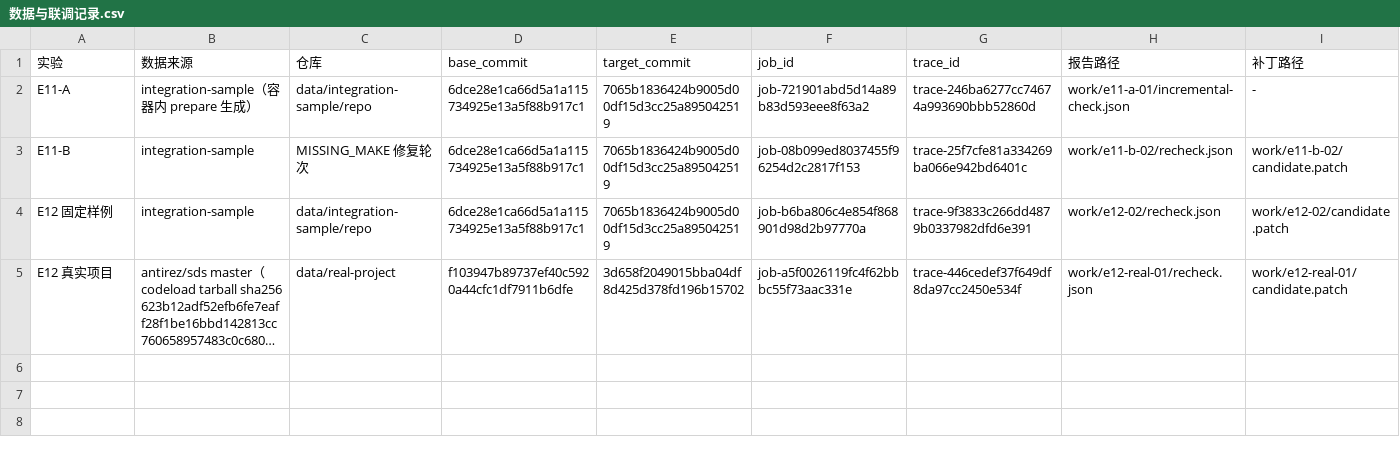
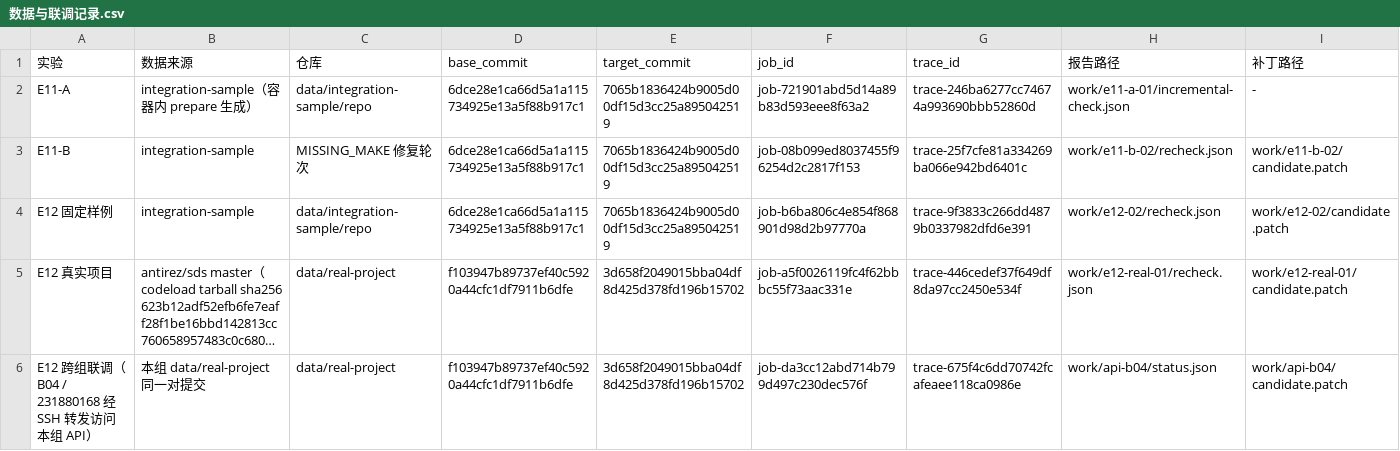
Before and after one commit to Edison0825/devops-buildchecker, a CSV file: docs/students/241880536/e11-e12/数据与联调记录.csv, drawn as a sheet; only a part is shown; long unchanged cells end in …; rows hold the shown columns only; the diff names each change by its address in the sheet, - before the commit and + after, or states it on an @@ line.

```diff
--- a/docs/students/241880536/e11-e12/数据与联调记录.csv
+++ b/docs/students/241880536/e11-e12/数据与联调记录.csv
+row 6: E12 跨组联调（B04 / 231880168 经 SSH 转发访问本组 API） | 本组 data/real-project 同一对提交 | data/real-project | f103947b89737ef40c5920a44cfc1df7911b6dfe | 3d658f2049015bba04df8d425d378fd196b15702 | job-da3cc12abd714b799d497c230dec576f | trace-675f4c6dd70742fcafeaee118ca0986e | work/api-b04/status.json | work/api-b04/candidate.patch
```
Also changed, not shown: 1 other file.
